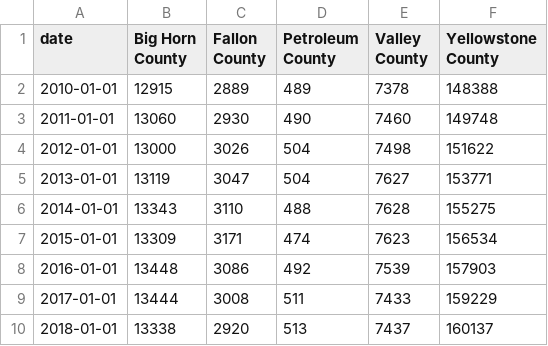
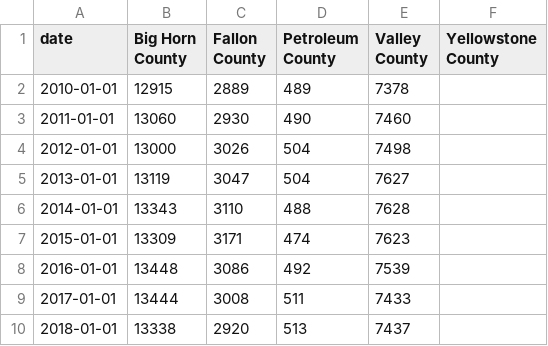
Before and after one commit to hannahjordanUM/Data_Vis_Repo, a CSV file: county_population_data.csv, drawn as a sheet.

Commit message:
Update county_population_data.csv

```diff
--- a/county_population_data.csv
+++ b/county_population_data.csv
@@ -1,10 +1,10 @@
 date,Big Horn County,Fallon County,Petroleum County,Valley County,Yellowstone County
-2010-01-01,12915,2889,489,7378,148388
-2011-01-01,13060,2930,490,7460,149748
-2012-01-01,13000,3026,504,7498,151622
-2013-01-01,13119,3047,504,7627,153771
-2014-01-01,13343,3110,488,7628,155275
-2015-01-01,13309,3171,474,7623,156534
-2016-01-01,13448,3086,492,7539,157903
-2017-01-01,13444,3008,511,7433,159229
-2018-01-01,13338,2920,513,7437,160137
+2010-01-01,12915,2889,489,7378
+2011-01-01,13060,2930,490,7460
+2012-01-01,13000,3026,504,7498
+2013-01-01,13119,3047,504,7627
+2014-01-01,13343,3110,488,7628
+2015-01-01,13309,3171,474,7623
+2016-01-01,13448,3086,492,7539
+2017-01-01,13444,3008,511,7433
+2018-01-01,13338,2920,513,7437
```
